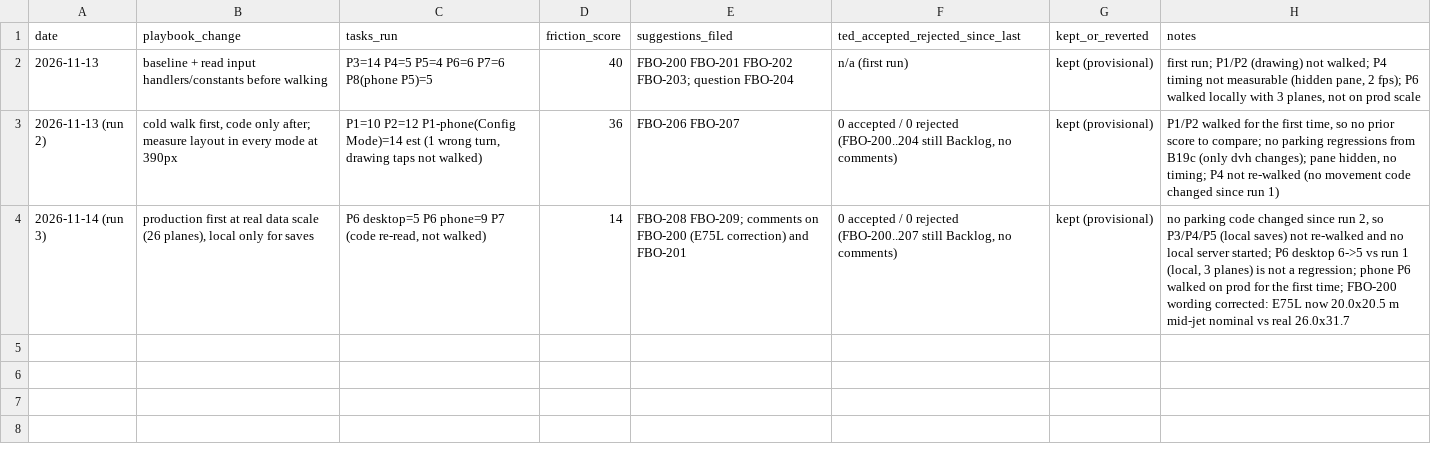
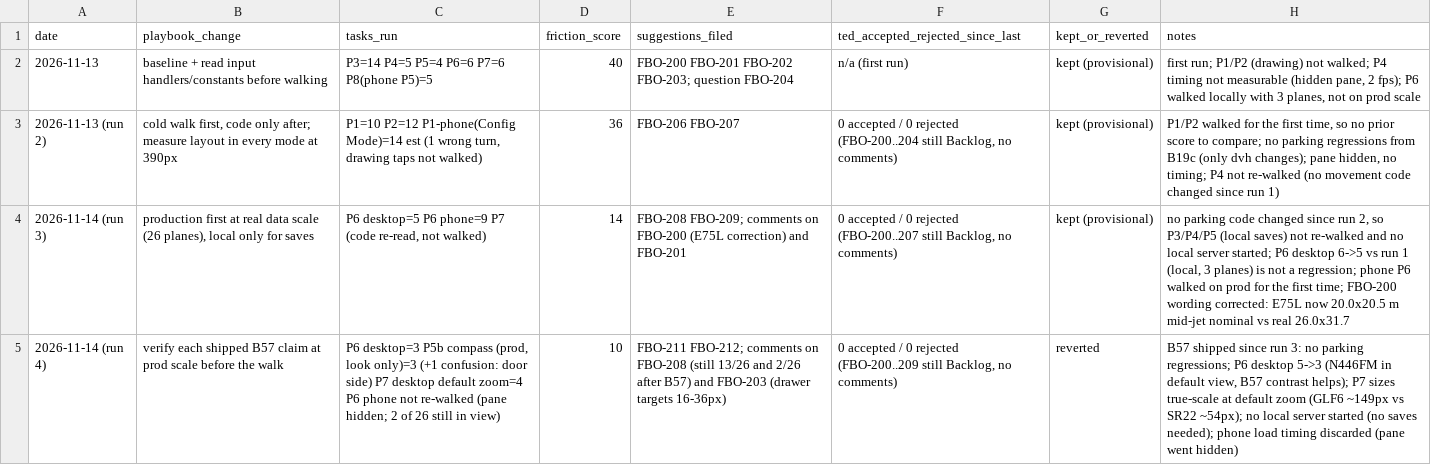
Before and after one commit to tedtop/fbo-manager, a TSV file: docs/ux/results.tsv, drawn as a sheet; the diff names each change by its address in the sheet, - before the commit and + after, or states it on an @@ line.

Commit message:
docs(ux): run 4 parking review log (FBO-211, FBO-212)

```diff
--- a/docs/ux/results.tsv
+++ b/docs/ux/results.tsv
+row 5: 2026-11-14 (run 4) | verify each shipped B57 claim at prod scale before the walk | P6 desktop=3 P5b compass (prod, look only)=3 (+1 confusion: door side) P7 desktop default zoom=4 P6 phone not re-walked (pane hidden; 2 of 26 still in view) | 10 | FBO-211 FBO-212; comments on FBO-208 (still 13/26 and 2/26 after B57) and FBO-203 (drawer targets 16-36px) | 0 accepted / 0 rejected (FBO-200..209 still Backlog, no comments) | reverted | B57 shipped since run 3: no parking regressions; P6 desktop 5->3 (N446FM in default view, B57 contrast helps); P7 sizes true-scale at default zoom (GLF6 ~149px vs SR22 ~54px); no local server started (no saves needed); phone load timing discarded (pane went hidden)
```
Also changed, not shown: 1 other file.
